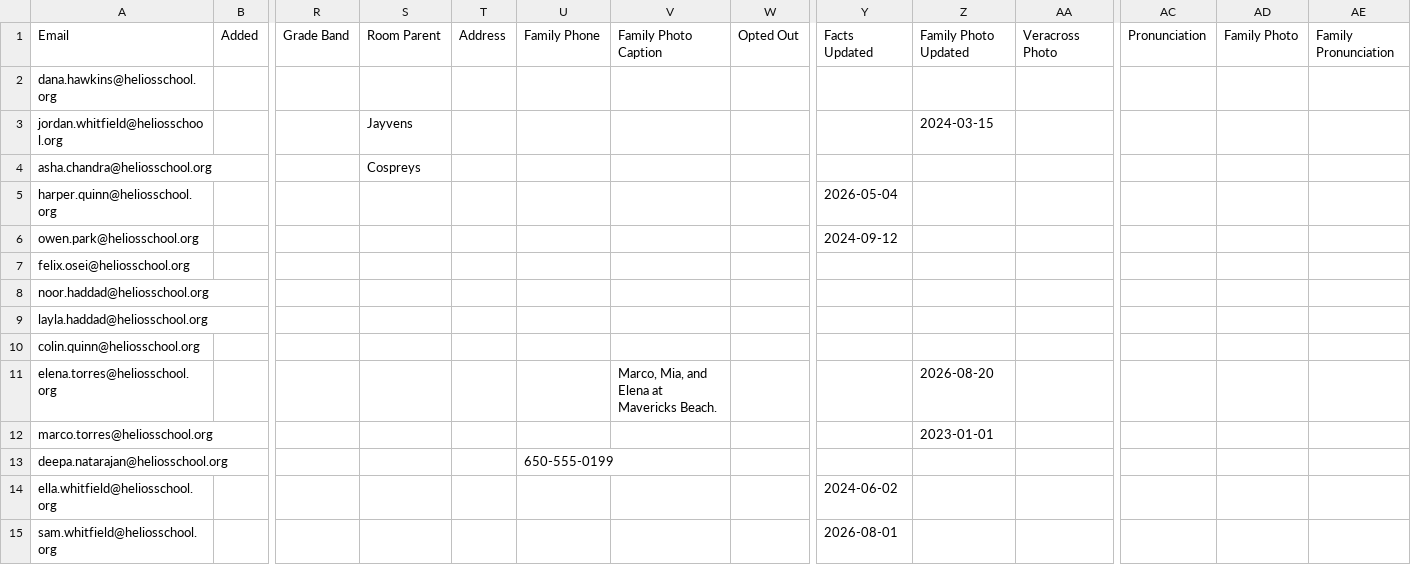
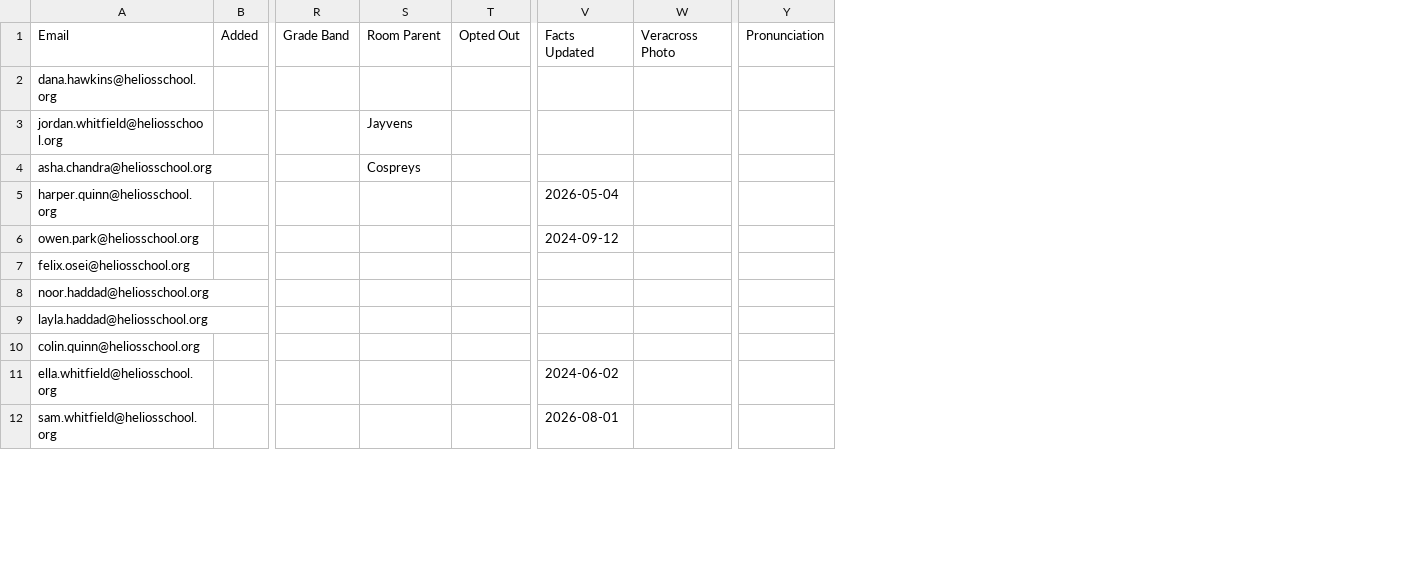
Before and after one commit to heliosian/heliosian, a CSV file: sampledata/directory/Overrides.csv, drawn as a sheet; only a part is shown, gaps mark what is left out; rows hold the shown columns only; the diff names each change by its address in the sheet, - before the commit and + after, or states it on an @@ line.

Commit message:
Move family data to a keyed Families tab, one band per family, dev serving out of main

```diff
--- a/sampledata/directory/Overrides.csv
+++ b/sampledata/directory/Overrides.csv
-column T, row 1: Address
-column U, row 1: Family Phone
-column V, row 1: Family Photo Caption
-column Z, rows 1-3: Family Photo Updated |  | 2024-03-15
-column AD, row 1: Family Photo
-column AE, row 1: Family Pronunciation
-row 11: elena.torres@heliosschool.org |  |  |  |  |  | Marco, Mia, and Elena at Mavericks Beach. |  |  | 2026-08-20
-row 12: marco.torres@heliosschool.org |  |  |  |  |  |  |  |  | 2023-01-01
-row 13: deepa.natarajan@heliosschool.org |  |  |  |  | 650-555-0199
```
Also changed, not shown: 22 other files.
